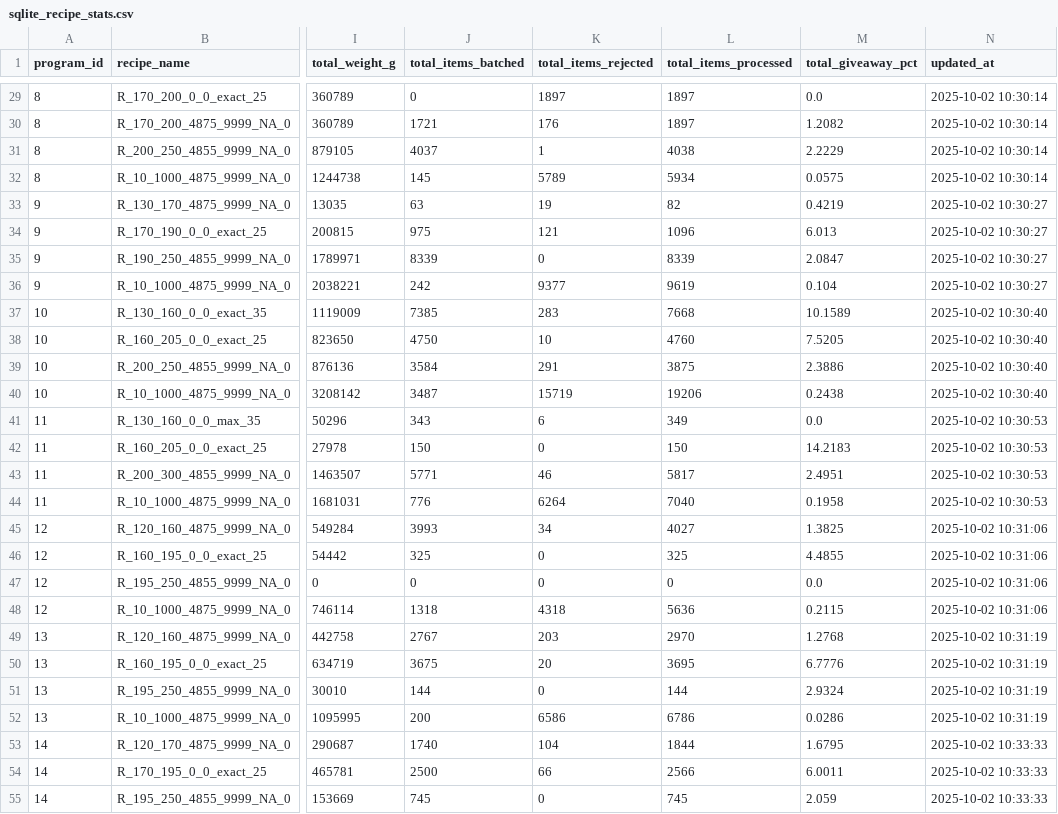
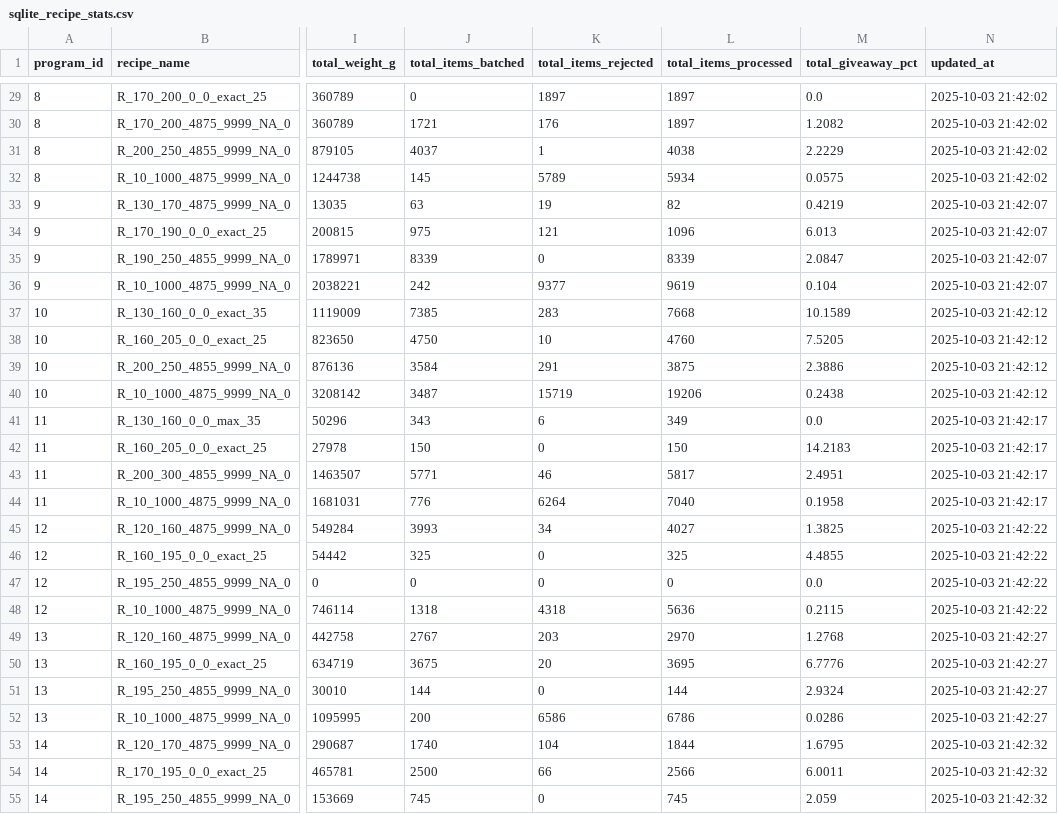
Before and after one commit to MachineGunMichael/BatcherHMI, a CSV file: python-worker/one_time_output/sqlite_recipe_stats.csv, drawn as a sheet; only a part is shown, gaps mark what is left out; the diff covers the shown part only; the diff names each change by its address in the sheet, - before the commit and + after, or states it on an @@ line.

```diff
--- a/python-worker/one_time_output/sqlite_recipe_stats.csv
+++ b/python-worker/one_time_output/sqlite_recipe_stats.csv
-N29:N32 (updated_at): 2025-10-02 10:30:14
+N29:N32 (updated_at): 2025-10-03 21:42:02
-N33:N36 (updated_at): 2025-10-02 10:30:27
+N33:N36 (updated_at): 2025-10-03 21:42:07
-N37:N40 (updated_at): 2025-10-02 10:30:40
+N37:N40 (updated_at): 2025-10-03 21:42:12
-N41:N44 (updated_at): 2025-10-02 10:30:53
+N41:N44 (updated_at): 2025-10-03 21:42:17
-N45:N48 (updated_at): 2025-10-02 10:31:06
+N45:N48 (updated_at): 2025-10-03 21:42:22
-N49:N52 (updated_at): 2025-10-02 10:31:19
+N49:N52 (updated_at): 2025-10-03 21:42:27
-N53:N55 (updated_at): 2025-10-02 10:33:33
+N53:N55 (updated_at): 2025-10-03 21:42:32
```
Also changed, not shown: 73 edited cells elsewhere in this file, python-worker/one_time_output/sqlite_gate_dwell_stats.csv, python-worker/one_time_output/sqlite_program_stats.csv, 9 other files.
